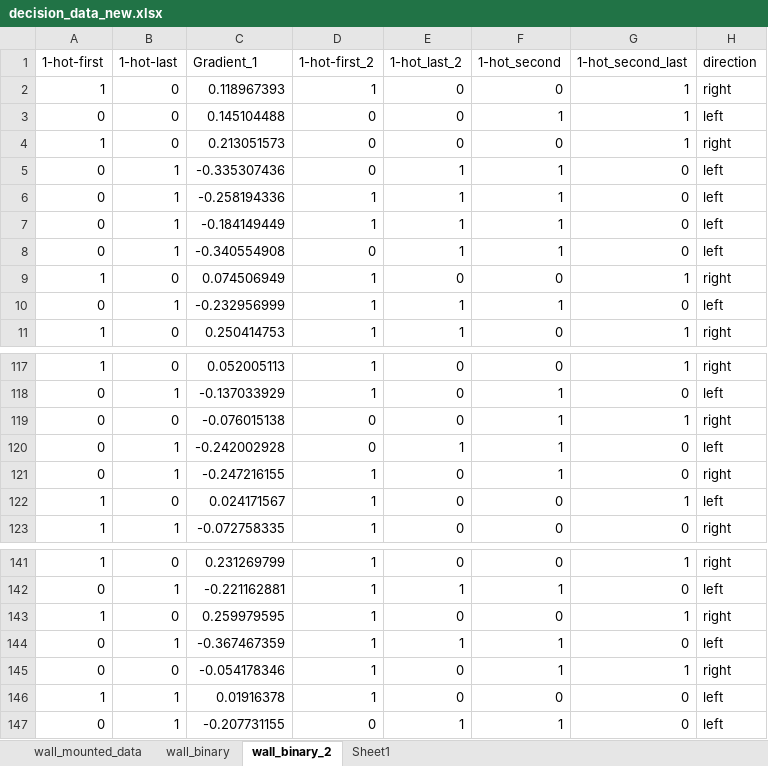
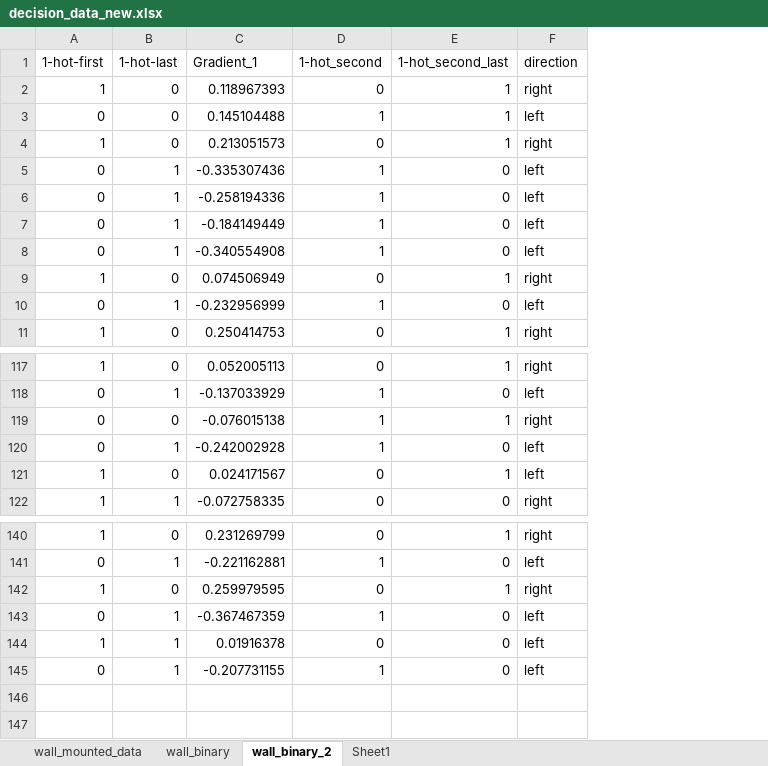
Before and after one commit to PaulKumar33/thesis_work, an Excel workbook: decision_data_new.xlsx, sheet wall_binary_2, drawn as a sheet; only a part is shown, gaps mark what is left out; values as stored, in another font and other column widths than the file's, no borders; the diff names each change by its address in the sheet, - before the commit and + after, or states it on an @@ line.

Commit message:
remade model. May need to reduce thresh_lower

```diff
--- a/decision_data_new.xlsx (sheet wall_binary_2)
+++ b/decision_data_new.xlsx (sheet wall_binary_2)
-column D (1-hot-first_2), rows 2-11: 1 | 0 | 0 | 0 | 1 | 1 | 0 | 1 | 1 | 1; rows 117-120: 1 | 1 | 0 | 0; rows 122-123: 1 | 1; rows 141-144: all 1; rows 146-147: 1 | 0
-column E (1-hot_last_2), rows 2-11: 0 | 0 | 0 | 1 | 1 | 1 | 1 | 0 | 1 | 1; rows 117-120: 0 | 0 | 0 | 1; rows 122-123: 0 | 0; rows 141-144: 0 | 1 | 0 | 1; rows 146-147: 0 | 1
-row 121: 0 | 1 | -0.247216155 | 1 | 0 | 1 | 0 | right
-row 145: 0 | 0 | -0.054178346 | 1 | 0 | 1 | 1 | right
```
Also changed, not shown: charts or pictures.
